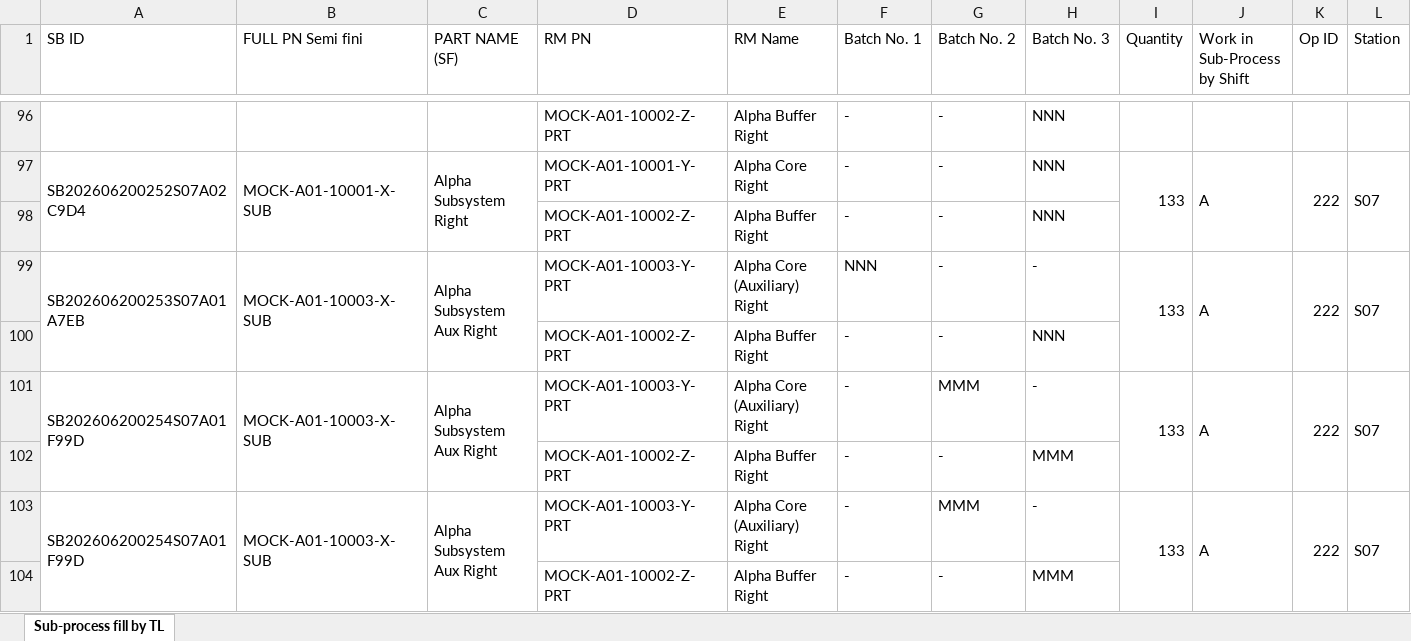
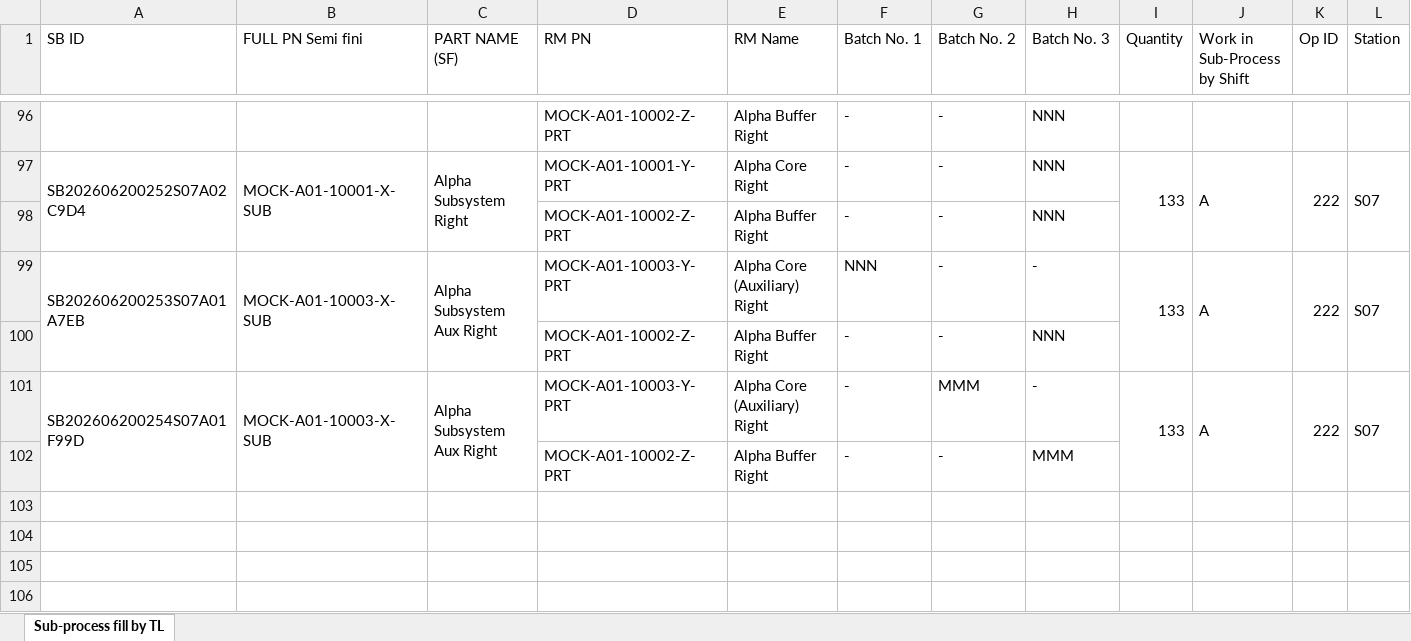
Before and after one commit to naoufalelhlou22/Sub-Process-Traceability, an Excel workbook: data/production_data.xlsx, sheet Sub-process fill by TL, drawn as a sheet; only a part is shown, gaps mark what is left out; values as stored, in another font and other column widths than the file's, no cell formats; rows hold the shown columns only; the diff names each change by its address in the sheet, - before the commit and + after, or states it on an @@ line.

```diff
--- a/data/production_data.xlsx (sheet Sub-process fill by TL)
+++ b/data/production_data.xlsx (sheet Sub-process fill by TL)
-row 103: SB202606200254S07A01F99D | MOCK-A01-10003-X-SUB | Alpha Subsystem Aux Right | MOCK-A01-10003-Y-PRT | Alpha Core (Auxiliary) Right | - | MMM | - | 133 | A | 222 | S07
-row 104:  |  |  | MOCK-A01-10002-Z-PRT | Alpha Buffer Right | - | - | MMM
```
Also changed, not shown: cell formats, 5 other files.
